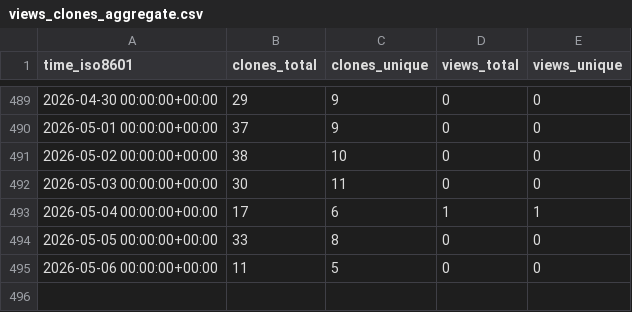
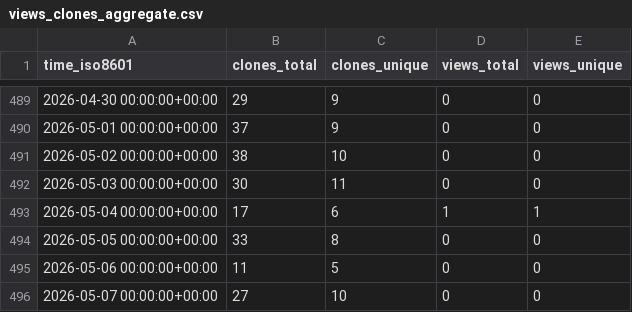
Before and after one commit to cubicleguy/ess_matlab_rpi, a CSV file: cubicleguy/ess_matlab_rpi/ghrs-data/views_clones_aggregate.csv, drawn as a sheet; only a part is shown, gaps mark what is left out; the diff names each change by its address in the sheet, - before the commit and + after, or states it on an @@ line.

```diff
--- a/cubicleguy/ess_matlab_rpi/ghrs-data/views_clones_aggregate.csv
+++ b/cubicleguy/ess_matlab_rpi/ghrs-data/views_clones_aggregate.csv
+row 496: 2026-05-07 00:00:00+00:00 | 27 | 10 | 0 | 0
```
Also changed, not shown: 1 other file.
